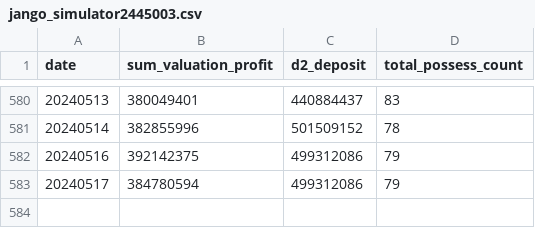
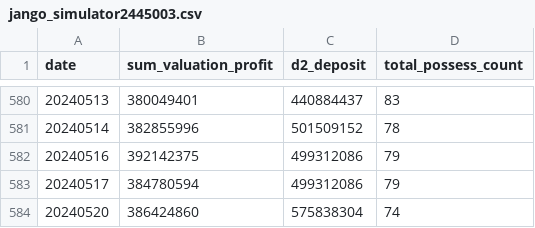
Before and after one commit to bfdai/bfdai_csv, a CSV file: jango_simulator2445003.csv, drawn as a sheet; only a part is shown, gaps mark what is left out; the diff names each change by its address in the sheet, - before the commit and + after, or states it on an @@ line.

Commit message:
Upload CSV file

```diff
--- a/jango_simulator2445003.csv
+++ b/jango_simulator2445003.csv
+row 584: 20240520 | 386424860 | 575838304 | 74
```
